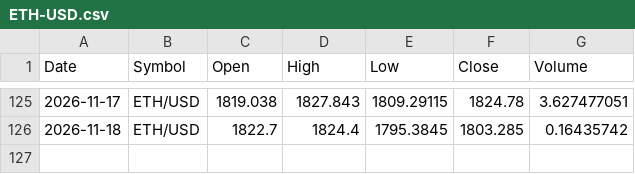
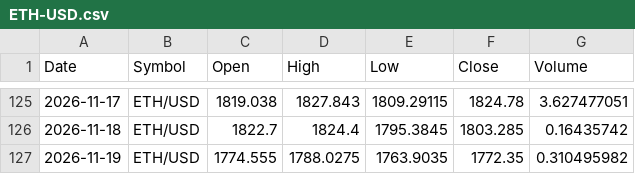
Before and after one commit to x1lde/SeerX, a CSV file: data/crypto/ETH-USD.csv, drawn as a sheet; only a part is shown, gaps mark what is left out; the diff names each change by its address in the sheet, - before the commit and + after, or states it on an @@ line.

```diff
--- a/data/crypto/ETH-USD.csv
+++ b/data/crypto/ETH-USD.csv
+row 127: 2026-11-19 | ETH/USD | 1774.555 | 1788.0275 | 1763.9035 | 1772.35 | 0.310495982
```
Also changed, not shown: data/crypto/BTC-USD.csv, data/crypto/LTC-USD.csv, 5 other files.
